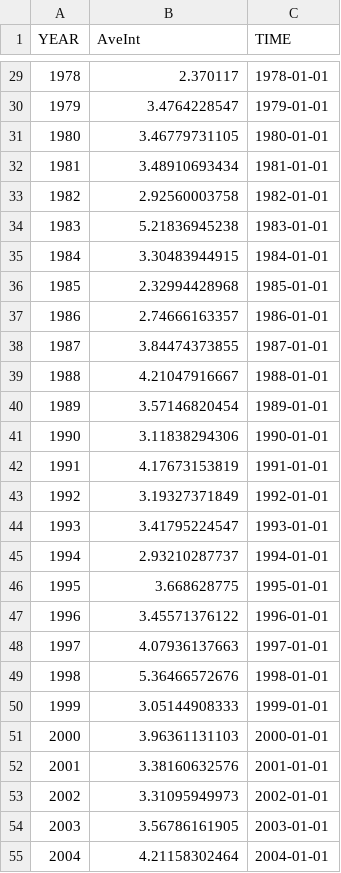
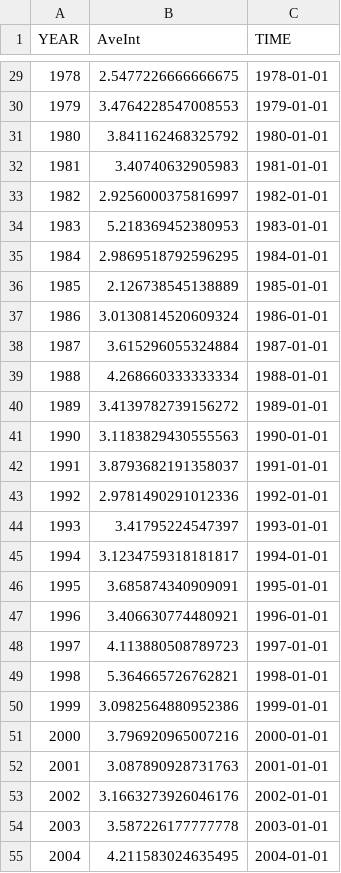
Before and after one commit to ngcaden/pacific_typhoon_model, a CSV file: int_rate.csv, drawn as a sheet; only a part is shown, gaps mark what is left out; the diff covers the shown part only.

```diff
--- a/int_rate.csv
+++ b/int_rate.csv
@@ -29,27 +29,27 @@ YEAR,AveInt,TIME
-1978,2.370117,1978-01-01
-1979,3.4764228547,1979-01-01
-1980,3.46779731105,1980-01-01
-1981,3.48910693434,1981-01-01
-1982,2.92560003758,1982-01-01
-1983,5.21836945238,1983-01-01
-1984,3.30483944915,1984-01-01
-1985,2.32994428968,1985-01-01
-1986,2.74666163357,1986-01-01
-1987,3.84474373855,1987-01-01
-1988,4.21047916667,1988-01-01
-1989,3.57146820454,1989-01-01
-1990,3.11838294306,1990-01-01
-1991,4.17673153819,1991-01-01
-1992,3.19327371849,1992-01-01
-1993,3.41795224547,1993-01-01
-1994,2.93210287737,1994-01-01
-1995,3.668628775,1995-01-01
-1996,3.45571376122,1996-01-01
-1997,4.07936137663,1997-01-01
-1998,5.36466572676,1998-01-01
-1999,3.05144908333,1999-01-01
-2000,3.96361131103,2000-01-01
-2001,3.38160632576,2001-01-01
-2002,3.31095949973,2002-01-01
-2003,3.56786161905,2003-01-01
-2004,4.21158302464,2004-01-01
+1978,2.5477226666666675,1978-01-01
+1979,3.4764228547008553,1979-01-01
+1980,3.841162468325792,1980-01-01
+1981,3.40740632905983,1981-01-01
+1982,2.9256000375816997,1982-01-01
+1983,5.218369452380953,1983-01-01
+1984,2.9869518792596295,1984-01-01
+1985,2.126738545138889,1985-01-01
+1986,3.0130814520609324,1986-01-01
+1987,3.615296055324884,1987-01-01
+1988,4.268660333333334,1988-01-01
+1989,3.4139782739156272,1989-01-01
+1990,3.1183829430555563,1990-01-01
+1991,3.8793682191358037,1991-01-01
+1992,2.9781490291012336,1992-01-01
+1993,3.41795224547397,1993-01-01
+1994,3.1234759318181817,1994-01-01
+1995,3.685874340909091,1995-01-01
+1996,3.406630774480921,1996-01-01
+1997,4.113880508789723,1997-01-01
+1998,5.364665726762821,1998-01-01
+1999,3.0982564880952386,1999-01-01
+2000,3.796920965007216,2000-01-01
+2001,3.087890928731763,2001-01-01
+2002,3.1663273926046176,2002-01-01
+2003,3.587226177777778,2003-01-01
+2004,4.211583024635495,2004-01-01
```
Also changed, not shown: 33 edited cells elsewhere in this file, int_duration.csv, peak_int.csv, 24 other files.
